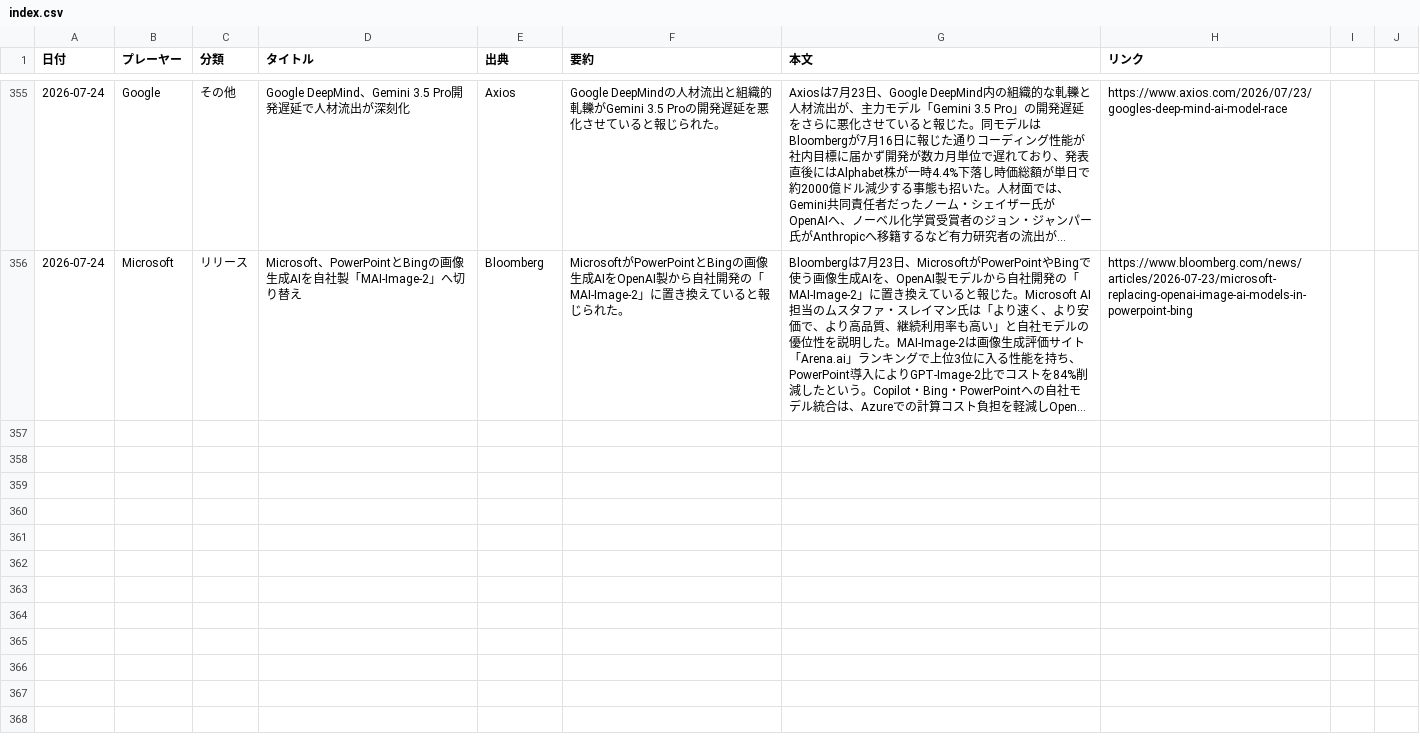
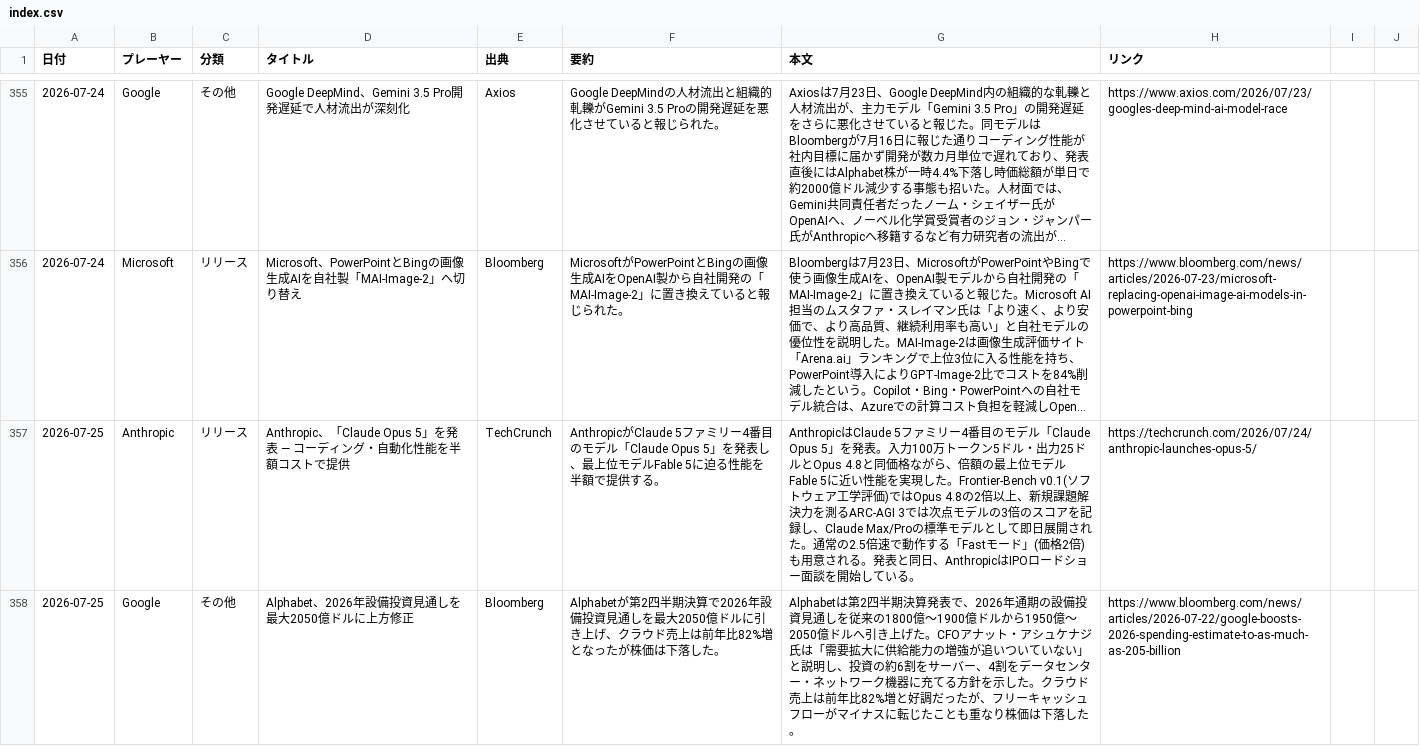
Before and after one commit to yokokazu0414/ai-daily-news, a CSV file: index.csv, drawn as a sheet; only a part is shown, gaps mark what is left out; long unchanged cells end in …; the diff covers the shown part only; the diff names each change by its address in the sheet, - before the commit and + after, or states it on an @@ line.

```diff
--- a/index.csv
+++ b/index.csv
+row 357: 2026-07-25 | Anthropic | リリース | Anthropic、「Claude Opus 5」を発表 — コーディング・自動化性能を半額コストで提供 | TechCrunch | AnthropicがClaude 5ファミリー4番目のモデル「Claude Opus 5」を発表し、最上位モデルFable 5に迫る性能を半額で提供する。 | AnthropicはClaude 5ファミリー4番目のモデル「Claude Opus 5」を発表。入力100万トークン5ドル・出力25ドルとOpus 4.8と同価格ながら、倍額の最上位モデルFable 5に近い性能を実現した。Frontier-Bench v0.1(ソフトウェア工学評価)ではOpus 4.8の2倍以上、新規課題解決力を測るARC-AGI 3では次点モデルの3倍のスコアを記録し、Claude Max/Proの標準モデルとして即日展開された。通常の2.5倍速で動作する「Fastモード」(価格2倍)も用意される。発表と同日、AnthropicはIPOロードショー面談を開始している。 | https://techcrunch.com/2026/07/24/anthropic-launches-opus-5/
+row 358: 2026-07-25 | Google | その他 | Alphabet、2026年設備投資見通しを最大2050億ドルに上方修正 | Bloomberg | Alphabetが第2四半期決算で2026年設備投資見通しを最大2050億ドルに引き上げ、クラウド売上は前年比82%増となったが株価は下落した。 | Alphabetは第2四半期決算発表で、2026年通期の設備投資見通しを従来の1800億〜1900億ドルから1950億〜2050億ドルへ引き上げた。CFOアナット・アシュケナジ氏は「需要拡大に供給能力の増強が追いついていない」と説明し、投資の約6割をサーバー、4割をデータセンター・ネットワーク機器に充てる方針を示した。クラウド売上は前年比82%増と好調だったが、フリーキャッシュフローがマイナスに転じたことも重なり株価は下落した。 | https://www.bloomberg.com/news/articles/2026-07-22/google-boosts-2026-spending-estimate-to-as-much-as-205-billion
```
Also changed, not shown: 3 added rows elsewhere in this file, 1 other file.
